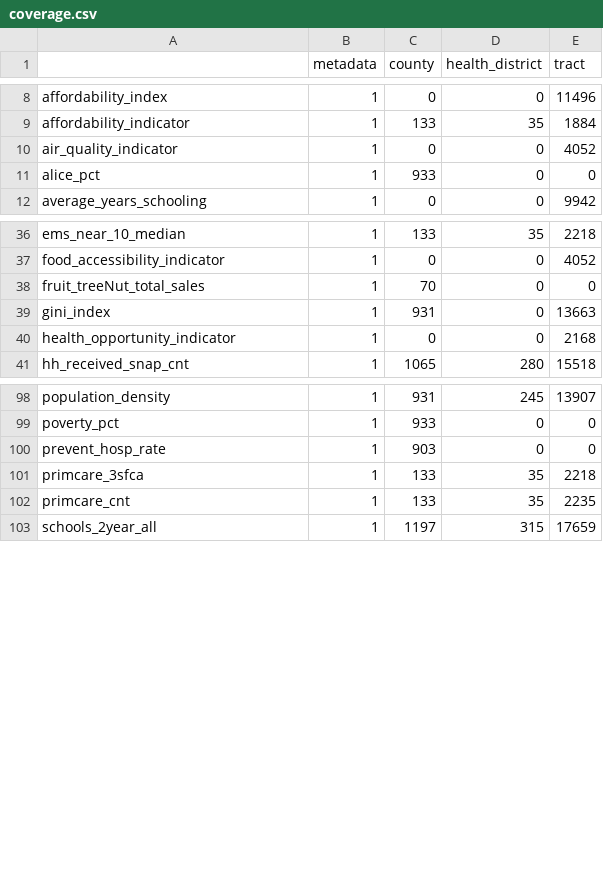
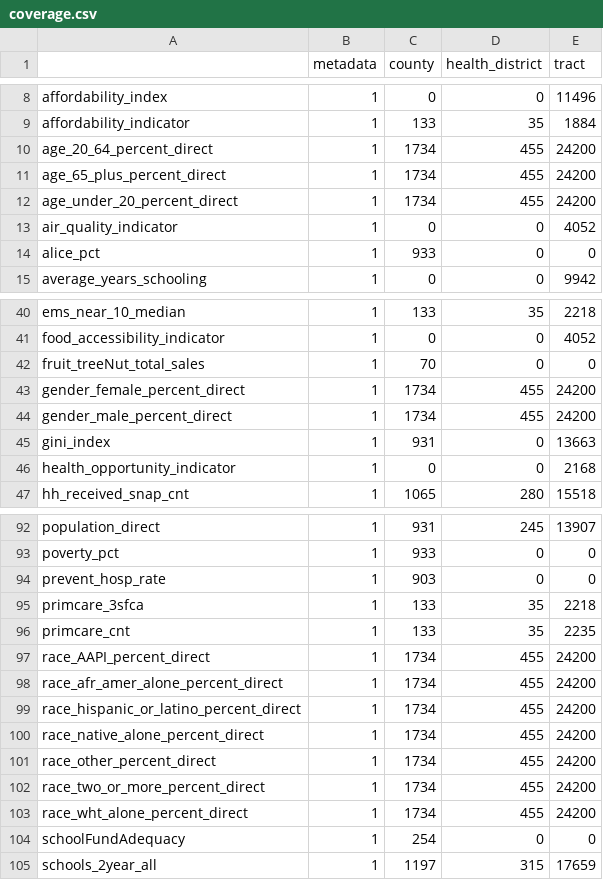
Before and after one commit to uva-bi-sdad/community_example, a CSV file: docs/data/coverage.csv, drawn as a sheet; only a part is shown, gaps mark what is left out; the diff covers the shown part only.

```diff
--- a/docs/data/coverage.csv
+++ b/docs/data/coverage.csv
@@ -9,2 +9,5 @@
 "affordability_indicator",1,133,35,1884
+"age_20_64_percent_direct",1,1734,455,24200
+"age_65_plus_percent_direct",1,1734,455,24200
+"age_under_20_percent_direct",1,1734,455,24200
 "air_quality_indicator",1,0,0,4052
@@ -38,2 +42,4 @@
 "fruit_treeNut_total_sales",1,70,0,0
+"gender_female_percent_direct",1,1734,455,24200
+"gender_male_percent_direct",1,1734,455,24200
 "gini_index",1,931,0,13663
@@ -98,2 +92,2 @@
-"population_density",1,931,245,13907
+"population_direct",1,931,245,13907
 "poverty_pct",1,933,0,0
@@ -102,2 +96,10 @@
 "primcare_cnt",1,133,35,2235
+"race_AAPI_percent_direct",1,1734,455,24200
+"race_afr_amer_alone_percent_direct",1,1734,455,24200
+"race_hispanic_or_latino_percent_direct",1,1734,455,24200
+"race_native_alone_percent_direct",1,1734,455,24200
+"race_other_percent_direct",1,1734,455,24200
+"race_two_or_more_percent_direct",1,1734,455,24200
+"race_wht_alone_percent_direct",1,1734,455,24200
+"schoolFundAdequacy",1,254,0,0
 "schools_2year_all",1,1197,315,17659
```
Also changed, not shown: 5 added rows and 14 removed rows elsewhere in this file, 11 other files.
